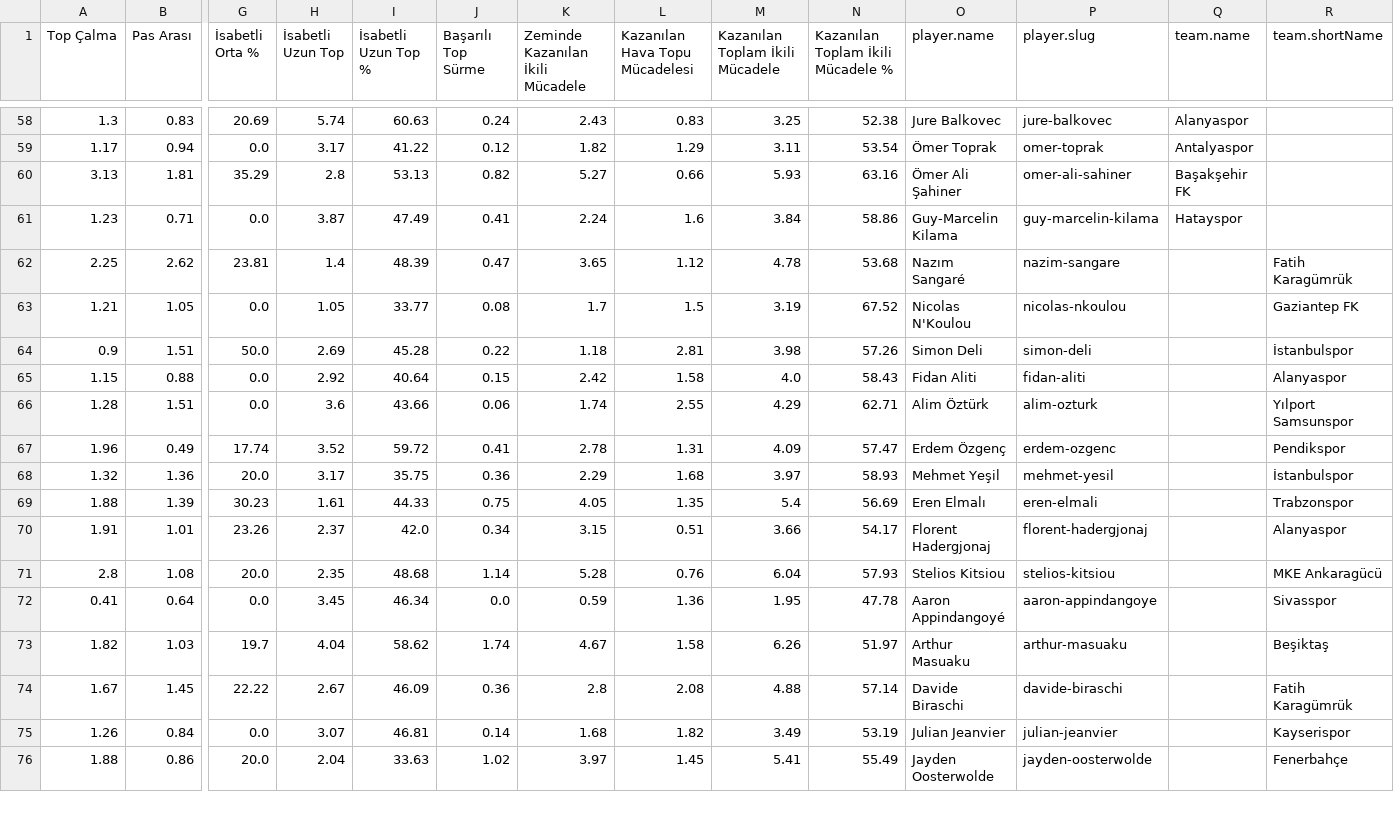
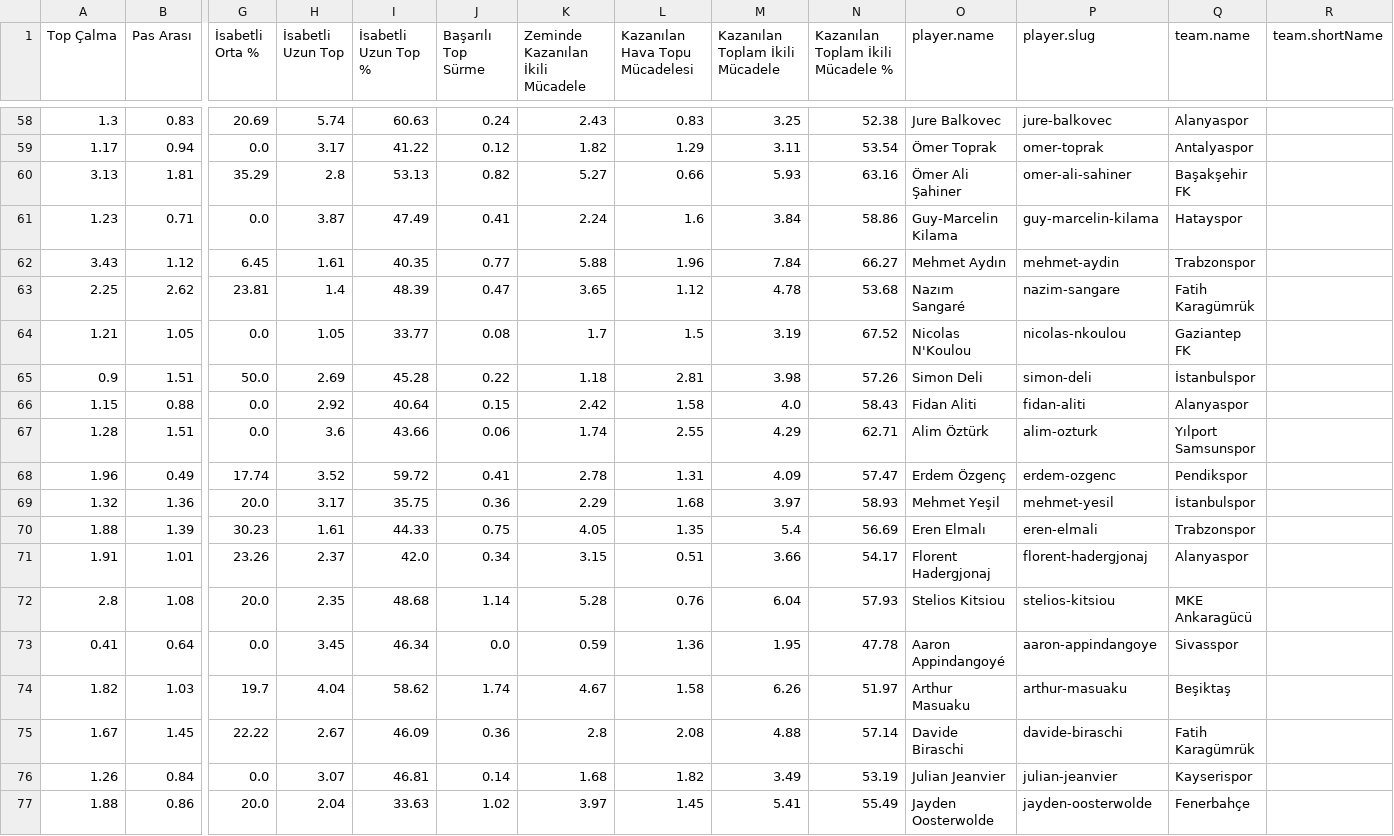
Before and after one commit to scatterradarcsv/csv_scatter_radar, a CSV file: defenders.csv, drawn as a sheet; only a part is shown, gaps mark what is left out; addresses are those after the commit; rows hold the shown columns only; the diff covers the shown part only; the diff names each change by its address in the sheet, - before the commit and + after, or states it on an @@ line.

Commit message:
Updated defenders.csv

```diff
--- a/defenders.csv
+++ b/defenders.csv
+row 62: 3.43 | 1.12 | 6.45 | 1.61 | 40.35 | 0.77 | 5.88 | 1.96 | 7.84 | 66.27 | Mehmet Aydın | mehmet-aydin | Trabzonspor
-Q63 (team.name): (empty)
+Q63 (team.name): Fatih Karagümrük
-R63 (team.shortName): Fatih Karagümrük
+R63 (team.shortName): (empty)
-Q64 (team.name): (empty)
+Q64 (team.name): Gaziantep FK
-R64 (team.shortName): Gaziantep FK
+R64 (team.shortName): (empty)
-Q65 (team.name): (empty)
+Q65 (team.name): İstanbulspor
-R65 (team.shortName): İstanbulspor
+R65 (team.shortName): (empty)
-Q66 (team.name): (empty)
+Q66 (team.name): Alanyaspor
-R66 (team.shortName): Alanyaspor
+R66 (team.shortName): (empty)
-Q67 (team.name): (empty)
+Q67 (team.name): Yılport Samsunspor
-R67 (team.shortName): Yılport Samsunspor
+R67 (team.shortName): (empty)
-Q68 (team.name): (empty)
+Q68 (team.name): Pendikspor
-R68 (team.shortName): Pendikspor
+R68 (team.shortName): (empty)
-Q69 (team.name): (empty)
+Q69 (team.name): İstanbulspor
-R69 (team.shortName): İstanbulspor
+R69 (team.shortName): (empty)
-Q70 (team.name): (empty)
+Q70 (team.name): Trabzonspor
-R70 (team.shortName): Trabzonspor
+R70 (team.shortName): (empty)
-Q71 (team.name): (empty)
+Q71 (team.name): Alanyaspor
-R71 (team.shortName): Alanyaspor
+R71 (team.shortName): (empty)
-Q72 (team.name): (empty)
+Q72 (team.name): MKE Ankaragücü
-R72 (team.shortName): MKE Ankaragücü
+R72 (team.shortName): (empty)
-Q73 (team.name): (empty)
+Q73 (team.name): Sivasspor
-R73 (team.shortName): Sivasspor
+R73 (team.shortName): (empty)
-Q74 (team.name): (empty)
+Q74 (team.name): Beşiktaş
-R74 (team.shortName): Beşiktaş
+R74 (team.shortName): (empty)
-Q75 (team.name): (empty)
+Q75 (team.name): Fatih Karagümrük
-R75 (team.shortName): Fatih Karagümrük
+R75 (team.shortName): (empty)
-Q76 (team.name): (empty)
+Q76 (team.name): Kayserispor
-R76 (team.shortName): Kayserispor
+R76 (team.shortName): (empty)
-Q77 (team.name): (empty)
+Q77 (team.name): Fenerbahçe
-R77 (team.shortName): Fenerbahçe
+R77 (team.shortName): (empty)
```
Also changed, not shown: 48 edited cells elsewhere in this file.
